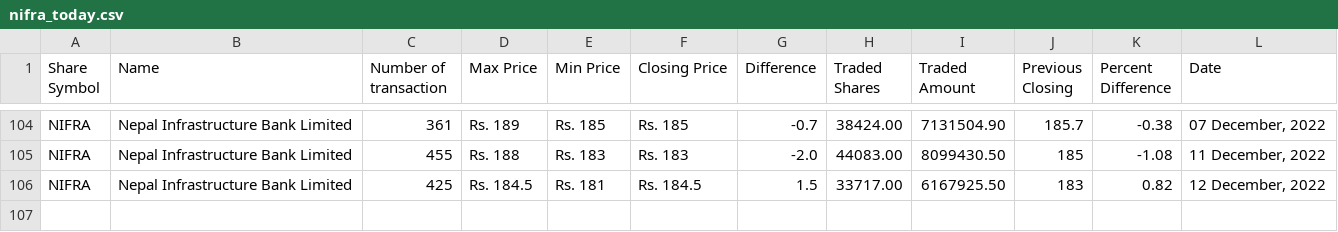
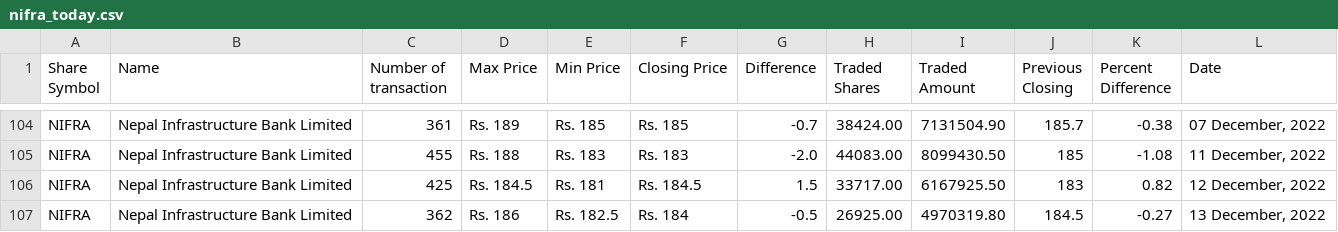
Before and after one commit to neeschal00/nepal-share, a CSV file: ShareData/nifra_today.csv, drawn as a sheet; only a part is shown, gaps mark what is left out.

```diff
--- a/ShareData/nifra_today.csv
+++ b/ShareData/nifra_today.csv
@@ -106 +106,2 @@ NIFRA,Nepal Infrastructure Bank Limited,455,Rs. 188,Rs. 183,Rs. 183,-2.0,44083.0
 NIFRA,Nepal Infrastructure Bank Limited,425,Rs. 184.5,Rs. 181,Rs. 184.5,1.5,33717.00,6167925.50,183,0.82,"12 December, 2022"
+NIFRA,Nepal Infrastructure Bank Limited,362,Rs. 186,Rs. 182.5,Rs. 184,-0.5,26925.00,4970319.80,184.5,-0.27,"13 December, 2022"
```
Also changed, not shown: ShareData/gvl_today.csv, ShareData/mbjc_today.csv, 10 other files.
